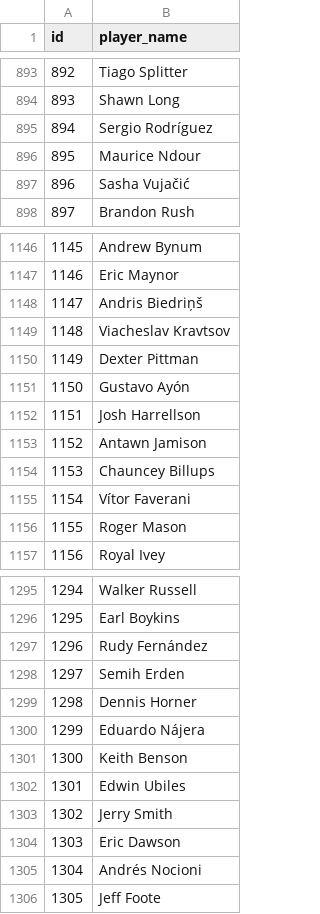
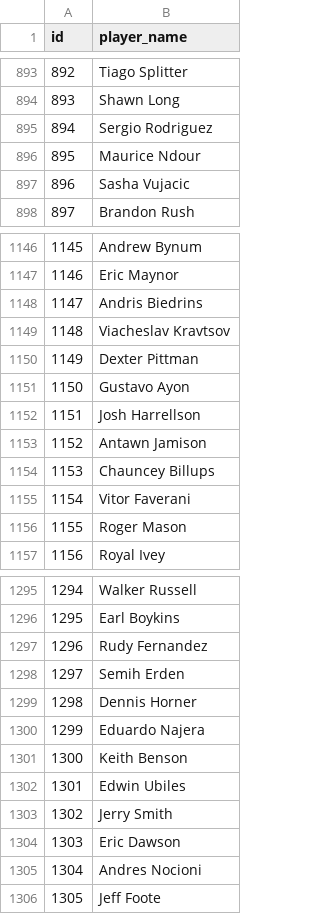
Before and after one commit to ericgassel/cs257, a CSV file: webapp/csv-data/players.csv, drawn as a sheet; only a part is shown, gaps mark what is left out; the diff covers the shown part only.

```diff
--- a/webapp/csv-data/players.csv
+++ b/webapp/csv-data/players.csv
@@ -894,5 +894,5 @@ id,player_name
 893,Shawn Long
-894,Sergio Rodríguez
+894,Sergio Rodriguez
 895,Maurice Ndour
-896,Sasha Vujačić
+896,Sasha Vujacic
 897,Brandon Rush
@@ -1147,6 +1147,6 @@ id,player_name
 1146,Eric Maynor
-1147,Andris Biedriņš
+1147,Andris Biedrins
 1148,Viacheslav Kravtsov
 1149,Dexter Pittman
-1150,Gustavo Ayón
+1150,Gustavo Ayon
 1151,Josh Harrellson
@@ -1154,3 +1154,3 @@ id,player_name
 1153,Chauncey Billups
-1154,Vítor Faverani
+1154,Vitor Faverani
 1155,Roger Mason
@@ -1296,6 +1296,6 @@ id,player_name
 1295,Earl Boykins
-1296,Rudy Fernández
+1296,Rudy Fernandez
 1297,Semih Erden
 1298,Dennis Horner
-1299,Eduardo Nájera
+1299,Eduardo Najera
 1300,Keith Benson
@@ -1304,3 +1304,3 @@ id,player_name
 1303,Eric Dawson
-1304,Andrés Nocioni
+1304,Andres Nocioni
 1305,Jeff Foote
```
Also changed, not shown: 67 edited cells elsewhere in this file, webapp/csv-data/team.csv, 9 other files.
